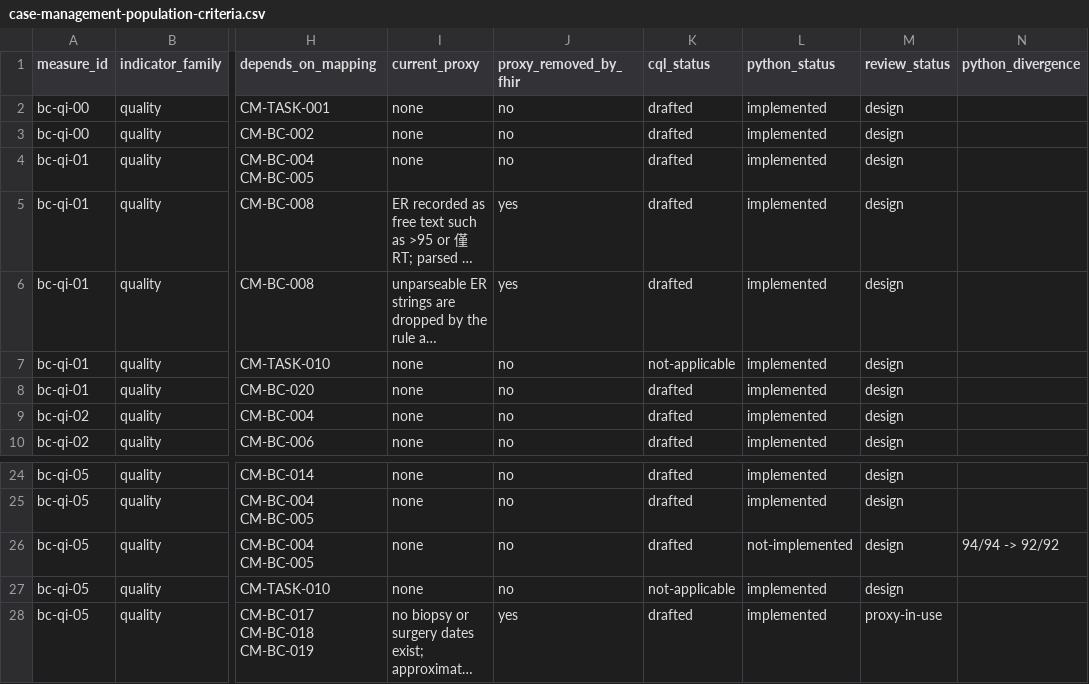
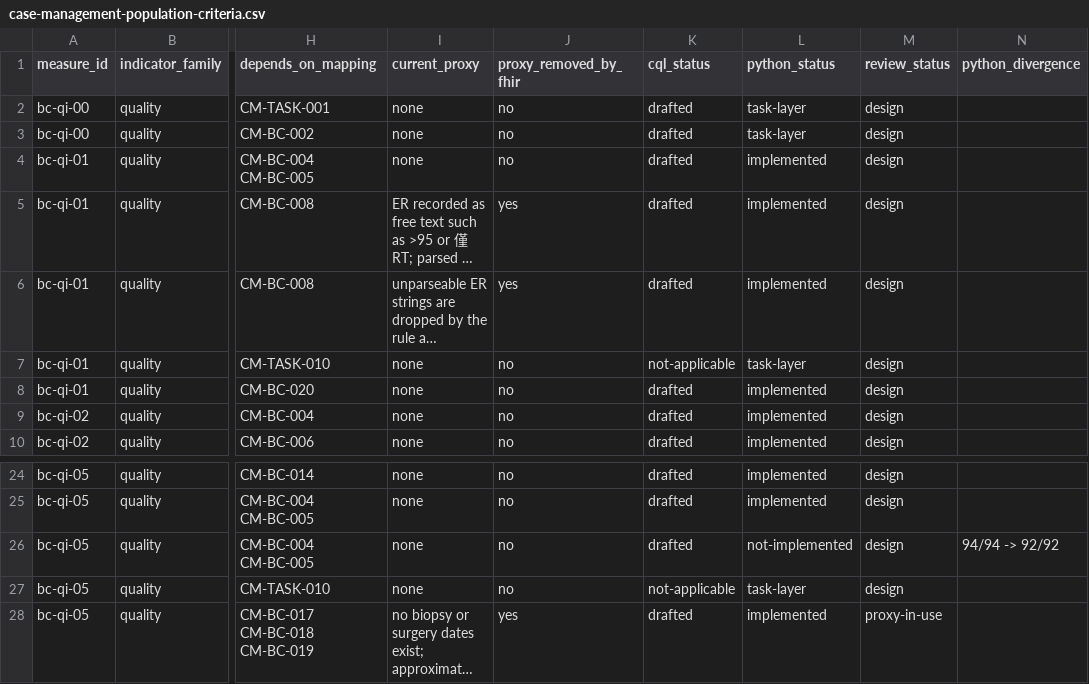
Before and after one commit to erichuang777777/TW-Breast-Cancer-FHIR-IG, a CSV file: mappings/case-management/case-management-population-criteria.csv, drawn as a sheet; only a part is shown, gaps mark what is left out; long unchanged cells end in …; the diff names each change by its address in the sheet, - before the commit and + after, or states it on an @@ line.

Commit message:
fix: 同步 python-implementation-manifest.json，task-layer 條目改為誠實狀態
python-implementation-manifest.json 更新為 pipeline/criteria_manifest.json
的最新版（35 個真實 id，implemented/unimplemented/task_layer 三桶，
task_layer 帶 mechanism），wrapper metadata（source／generated_by／
families_covered／note）維持不變。

criteria 表把 IP-CLASS、IP-QUARTER、X1-TEAM、X5-TEAM 的 python_status 由
implemented 改為新值 task-layer——這四項其實沒有任何程式碼在評估它們：
IP-CLASS／IP-QUARTER 是靠來源工作表本身已篩選範圍，X1-TEAM／X5-TEAM 是
委員會逐案決議透過 overrides.py 套用。N5-ADH-RULE 維持 manual-override
不動（已經是準確值）。

tests/test_case_management_mapping.py 的 PYTHON_STATUS_VALUES 加入
task-layer。

tests/test_case_management_measures.py 把原本只比對 15/35（其餘 20 個
`continue` 跳過）的檢查拆成兩條、涵蓋全部 35 個：
- test_the_manifest_and_the_criteria_table_cover_the_same_quality_ids：
  manifest id 集合與 CSV quality id 集合雙向完全相等，缺的多的都報錯並列名。
- test_quality_criteria_match_the_manifest_bucket_they_fall_in：implemented
  必須是 implemented；unimplemented 桶必須是 not-implemented/divergent/
  not-evaluable，且 not-implemented/divergent 必須有 python_divergence；
  task_layer 桶必須是 task-layer/manual-override，且該 entry 必須帶合法
  mechanism。

模組註解由「manifest 不必然知道每一列」改為「兩邊集合必須相等」，反映
新的檢查方式。

驗證：
- sushi 0 errors 0 warnings
- pytest 184 passed（原 183，淨增 1：舊測試拆成兩條 +1、新增 task-layer
  相關斷言併入既有測試）
- scripts/check_no_phi.py 312 個檔案掃描通過
- 負向測試 (a)：把 D1-STAGE 的 python_status 改成 not-implemented →
  2 個測試失敗（bucket 不符 + 缺 python_divergence）；還原後 184 passed
- 負向測試 (b)：從 manifest 刪除 D1-STAGE → 測試失敗並精確列出 D1-STAGE；
  還原後 184 passed
- 實際檢查的 quality criteria 數量：35（manifest 與 CSV id 集合皆為 35，
  完全相等），不再是先前的 15

```diff
--- a/mappings/case-management/case-management-population-criteria.csv
+++ b/mappings/case-management/case-management-population-criteria.csv
-L2:L3 (python_status): implemented
+L2:L3 (python_status): task-layer
-L7 (python_status): implemented
+L7 (python_status): task-layer
-L27 (python_status): implemented
+L27 (python_status): task-layer
```
Also changed, not shown: 4 other files.
